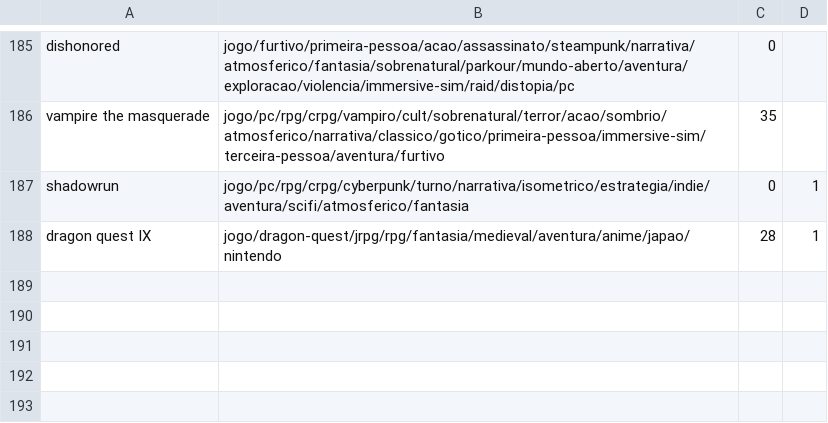
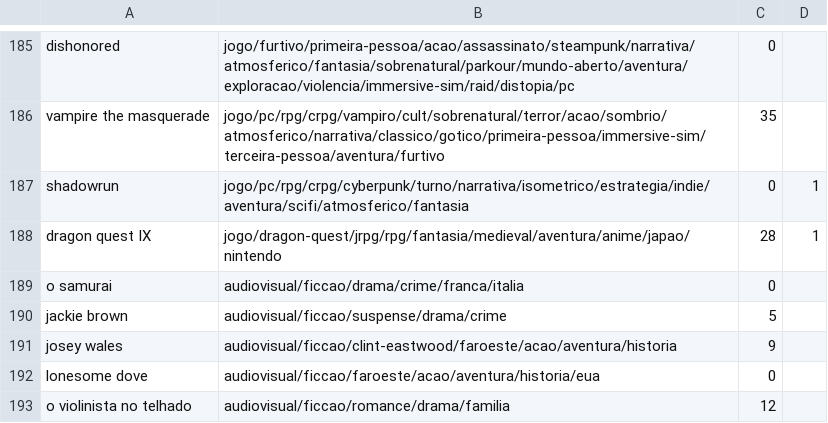
Before and after one commit to matheusmco/EntertainmentChooser, a CSV file: items/abandonedItems.csv, drawn as a sheet; only a part is shown, gaps mark what is left out; the diff names each change by its address in the sheet, - before the commit and + after, or states it on an @@ line.

Commit message:
feat:updated items

```diff
--- a/items/abandonedItems.csv
+++ b/items/abandonedItems.csv
+row 189: o samurai | audiovisual/ficcao/drama/crime/franca/italia | 0
+row 190: jackie brown | audiovisual/ficcao/suspense/drama/crime | 5
+row 191: josey wales | audiovisual/ficcao/clint-eastwood/faroeste/acao/aventura/historia | 9
+row 192: lonesome dove | audiovisual/ficcao/faroeste/acao/aventura/historia/eua | 0
+row 193: o violinista no telhado | audiovisual/ficcao/romance/drama/familia | 12
```
Also changed, not shown: items/backlogItems.csv, items/doneItems.csv.
